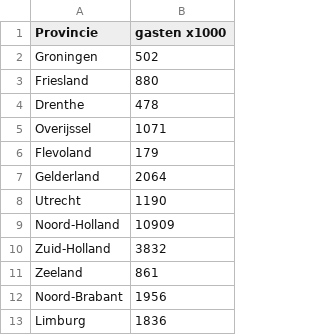
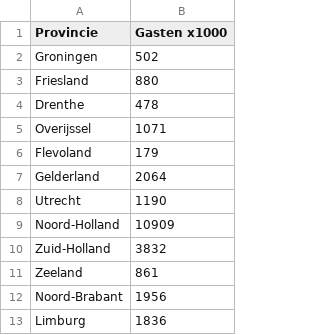
Before and after one commit to jantje676/dataprocessing, a CSV file: homework/week3/gasten.csv, drawn as a sheet.

```diff
--- a/homework/week3/gasten.csv
+++ b/homework/week3/gasten.csv
@@ -1,2 +1,2 @@
-Provincie,gasten x1000
+Provincie,Gasten x1000
 Groningen,502
```
Also changed, not shown: 5 other files.
